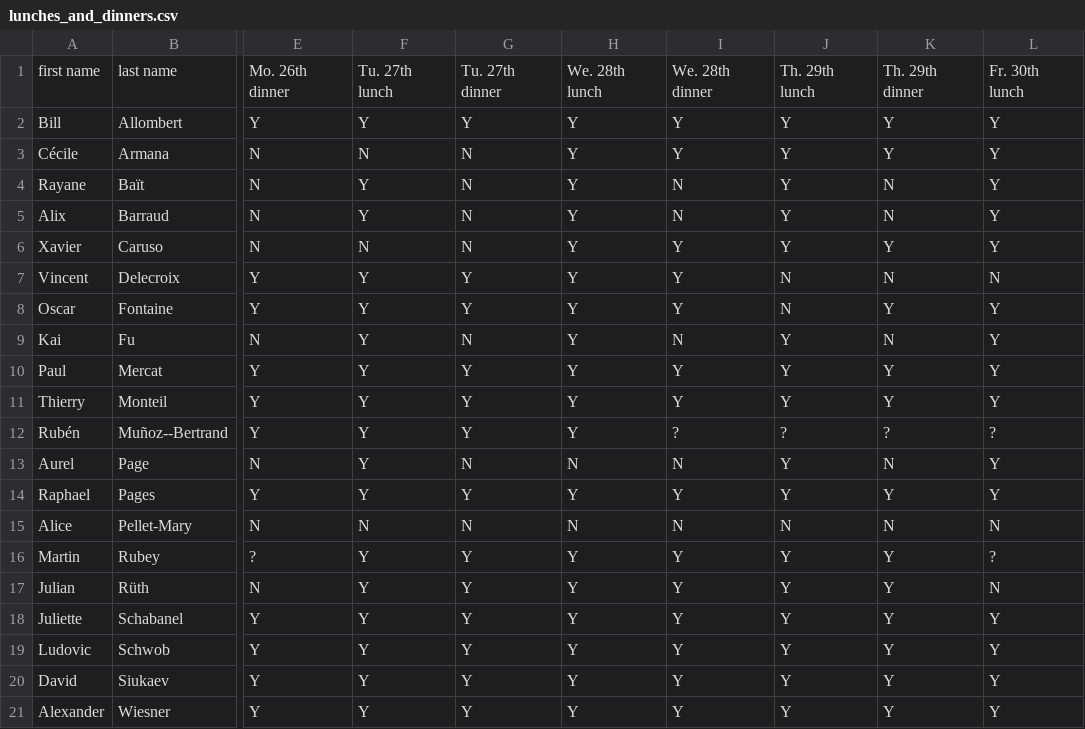
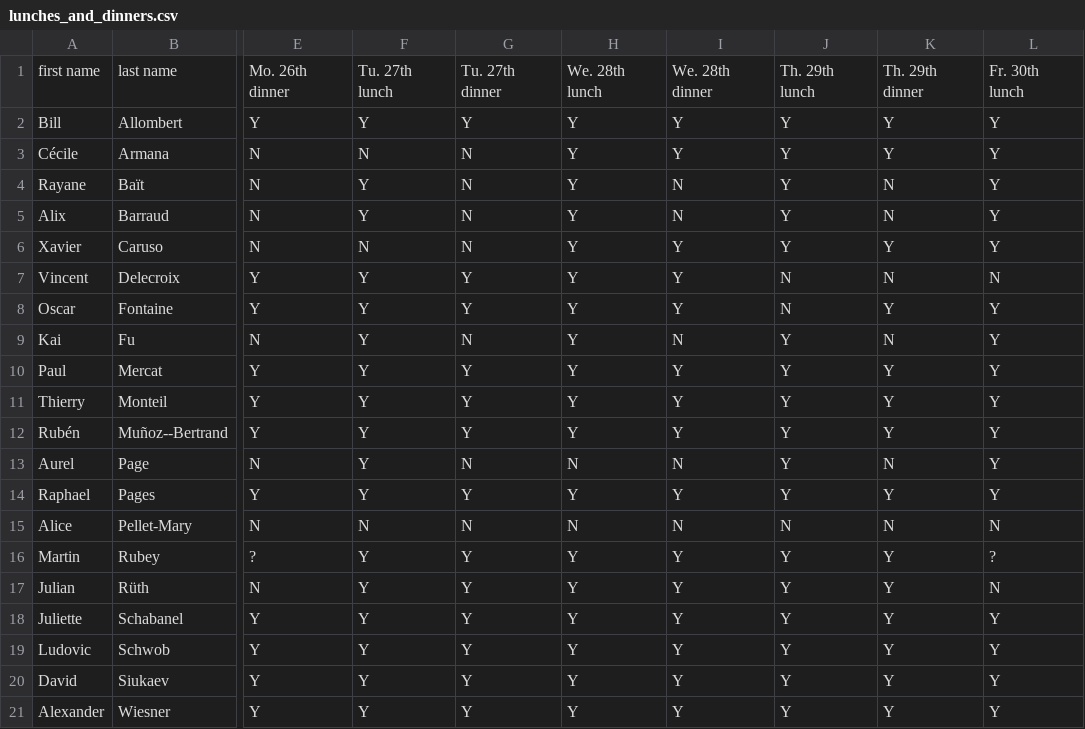
Before and after one commit to videlec/days130, a CSV file: organization/lunches_and_dinners.csv, drawn as a sheet; only a part is shown, gaps mark what is left out; the diff names each change by its address in the sheet, - before the commit and + after, or states it on an @@ line.

Commit message:
Update lunches_and_dinners.csv

```diff
--- a/organization/lunches_and_dinners.csv
+++ b/organization/lunches_and_dinners.csv
-I12: ?
+I12: Y
-J12: ?
+J12: Y
-K12: ?
+K12: Y
-L12: ?
+L12: Y
```
